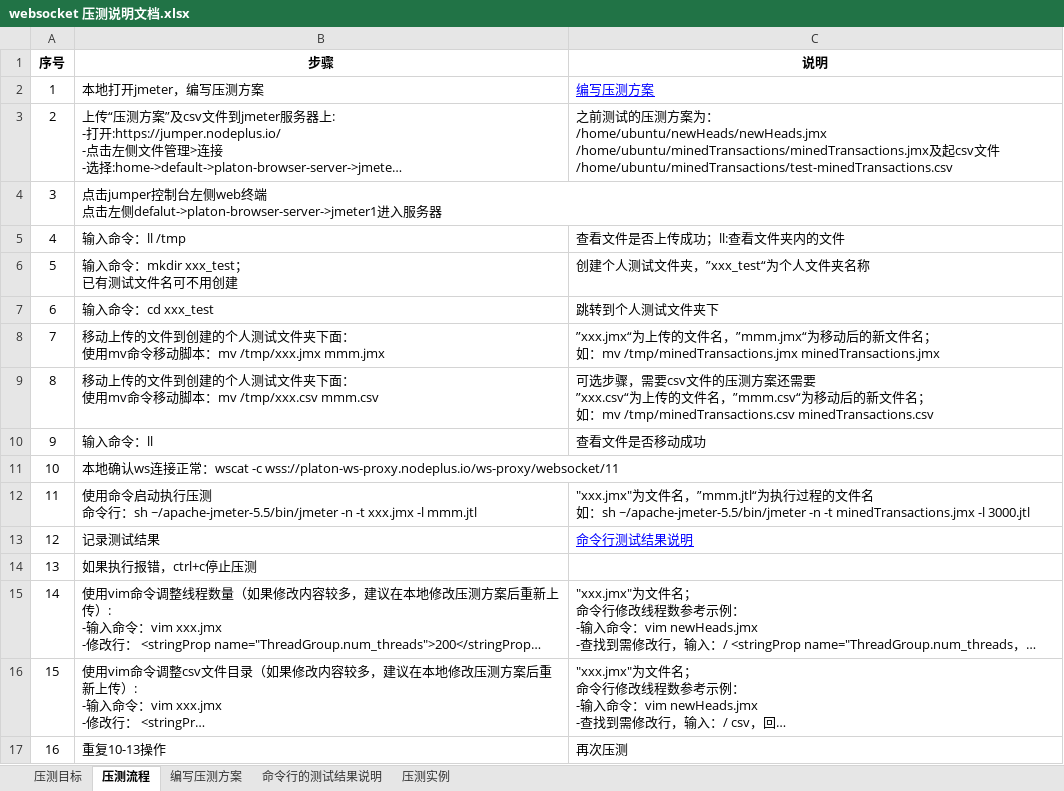
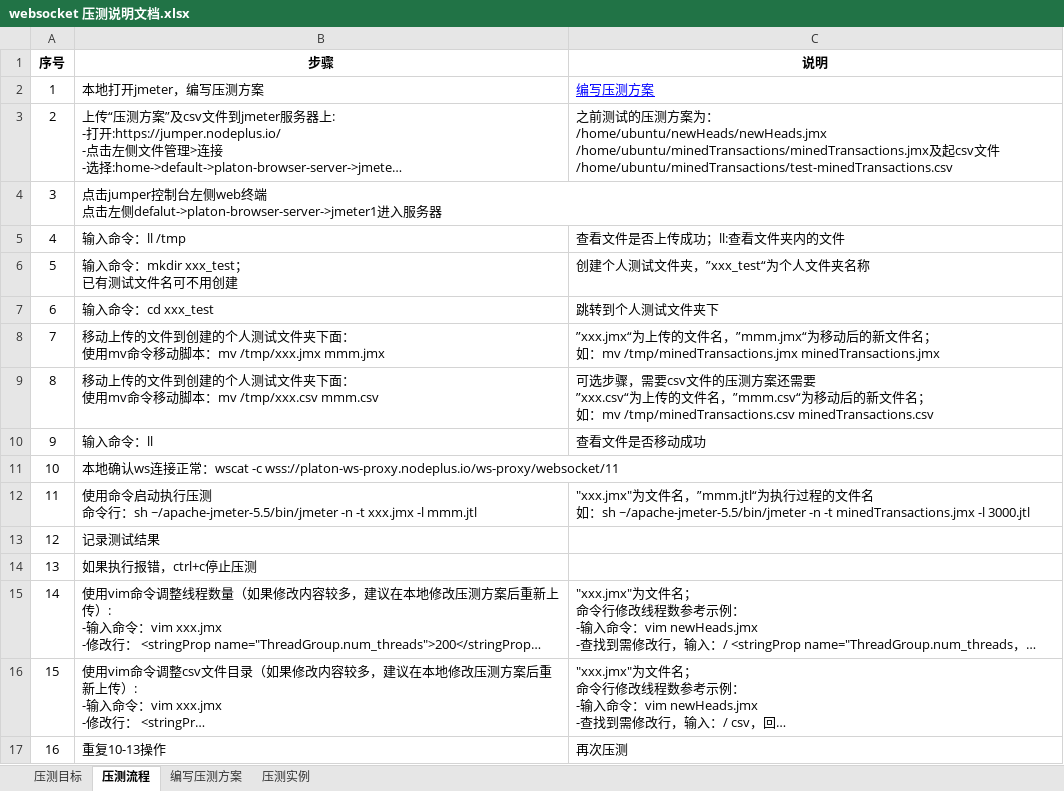
Before and after one commit to nodeplusio/platon-grant-document, an Excel workbook: browser-server/测试文档/压力测试/websocket 压测说明文档.xlsx, sheet 压测流程, drawn as a sheet; long unchanged cells end in …; values as stored, in another font and other column widths than the file's, no borders; the diff names each change by its address in the sheet, - before the commit and + after, or states it on an @@ line.

```diff
--- a/browser-server/测试文档/压力测试/websocket 压测说明文档.xlsx (sheet 压测流程)
+++ b/browser-server/测试文档/压力测试/websocket 压测说明文档.xlsx (sheet 压测流程)
-sheet tab: 命令行的测试结果说明
-C13 (说明): 命令行测试结果说明
+C13 (说明): (empty)
```
Also changed, not shown: sheet 压测实例, 9 other files.
